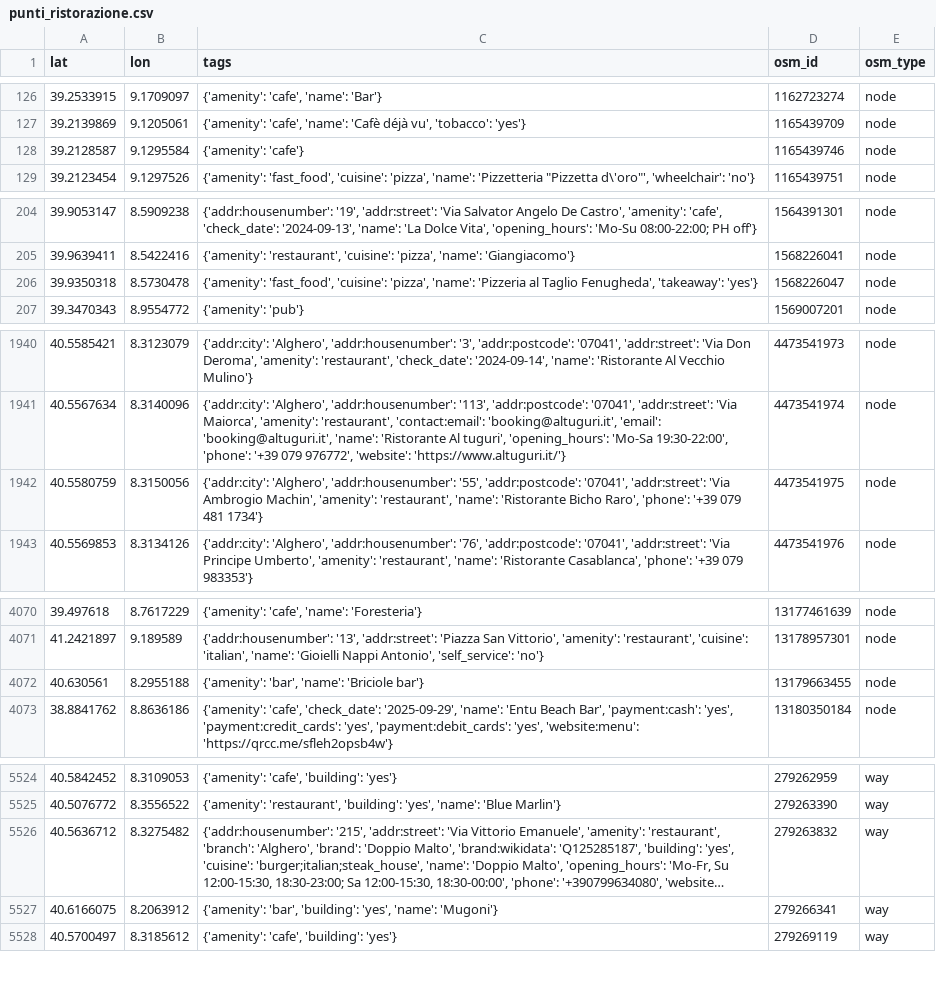
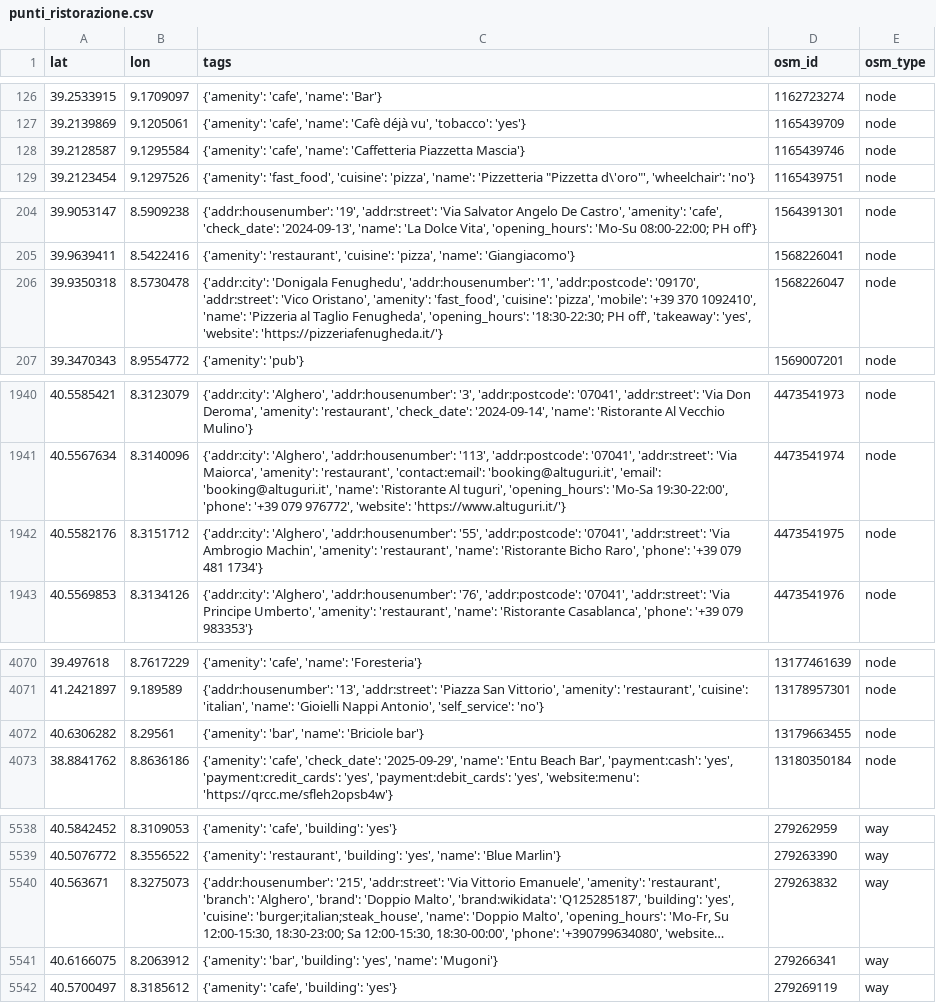
Before and after one commit to AlessandroCravidi/sardegna-overtourism-aida26, a CSV file: data/indicatore_attrattivita/output_attrattivita/punti_ristorazione.csv, drawn as a sheet; only a part is shown, gaps mark what is left out; long unchanged cells end in …; addresses are those after the commit; the diff covers the shown part only; the diff names each change by its address in the sheet, - before the commit and + after, or states it on an @@ line.

```diff
--- a/data/indicatore_attrattivita/output_attrattivita/punti_ristorazione.csv
+++ b/data/indicatore_attrattivita/output_attrattivita/punti_ristorazione.csv
-C128 (tags): {'amenity': 'cafe'}
+C128 (tags): {'amenity': 'cafe', 'name': 'Caffetteria Piazzetta Mascia'}
-C206 (tags): {'amenity': 'fast_food', 'cuisine': 'pizza', 'name': 'Pizzeria al Taglio Fenugheda', 'takeaway': 'yes'}
+C206 (tags): {'addr:city': 'Donigala Fenughedu', 'addr:housenumber': '1', 'addr:postcode': '09170', 'addr:street': 'Vico Oristano', 'amenity': 'fast_food', 'cuisine': 'pizza', 'mobile': '+39 370 1092410', 'name': 'Pizzeria al Taglio Fenugheda', 'opening_hours': '18:30-22:30; PH off', 'takeaway': 'yes', 'website': 'https://pizzeriafenugheda.it/'}
-A1942 (lat): 40.5580759
+A1942 (lat): 40.5582176
-B1942 (lon): 8.3150056
+B1942 (lon): 8.3151712
-A4072 (lat): 40.630561
+A4072 (lat): 40.6306282
-B4072 (lon): 8.2955188
+B4072 (lon): 8.29561
-A5540 (lat): 40.5636712
+A5540 (lat): 40.563671
-B5540 (lon): 8.3275482
+B5540 (lon): 8.3275073
```
Also changed, not shown: 15 added rows, 1 removed row and 15 edited cells elsewhere in this file, data/indicatore_attrattivita/output_attrattivita/osm_per_comune.csv, data/indicatore_attrattivita/output_attrattivita/punti_infrastrutture.csv, 33 other files.
